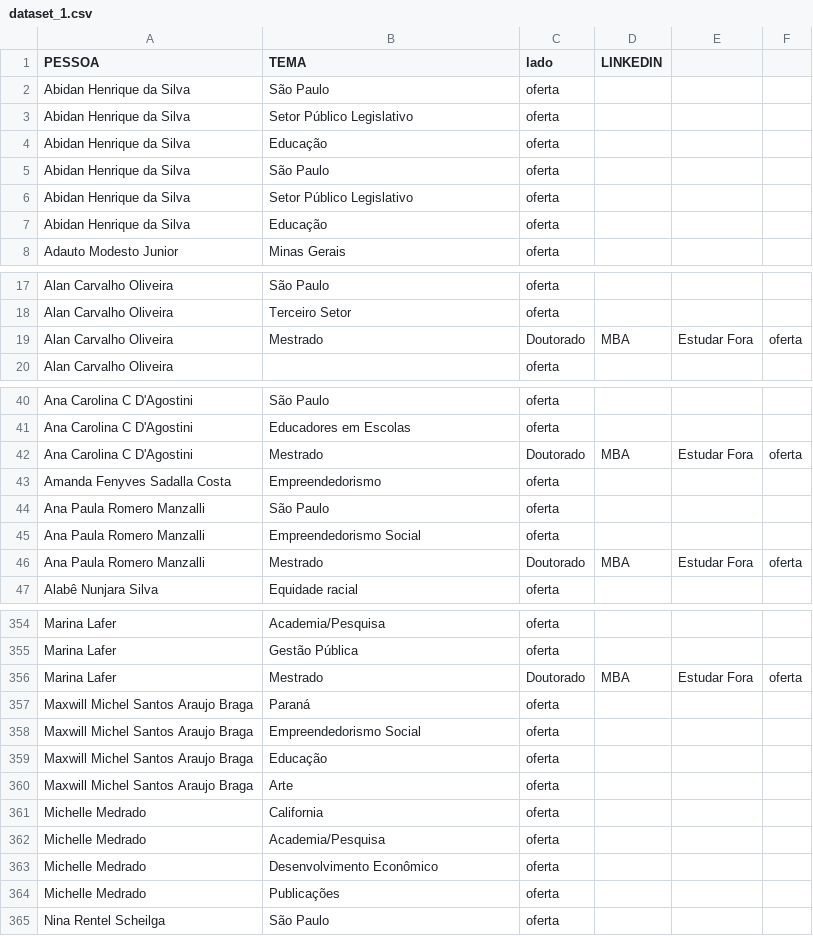
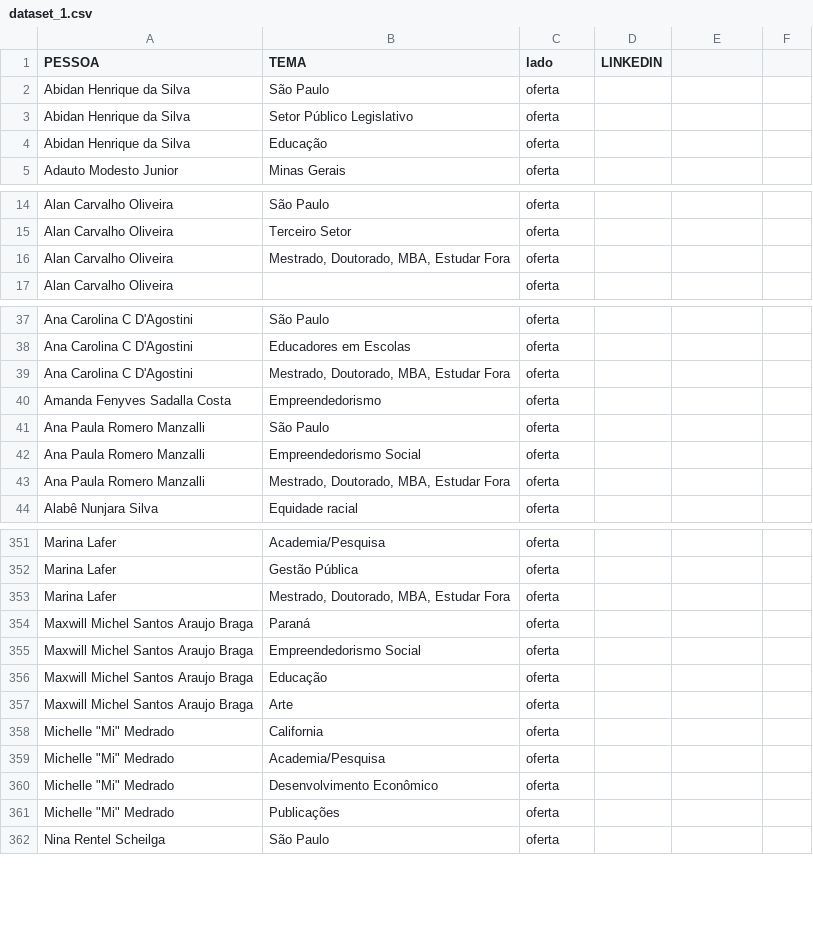
Before and after one commit to LauraMattosc/streamlit, a CSV file: dataset_1.csv, drawn as a sheet; only a part is shown, gaps mark what is left out; the diff covers the shown part only.

Commit message:
Update dataset_1.csv

```diff
--- a/dataset_1.csv
+++ b/dataset_1.csv
@@ -4,5 +4,2 @@ Abidan Henrique da Silva ,Setor Público Legislativo,oferta,
 Abidan Henrique da Silva ,Educação,oferta,
-Abidan Henrique da Silva ,São Paulo,oferta,
-Abidan Henrique da Silva ,Setor Público Legislativo,oferta,
-Abidan Henrique da Silva ,Educação,oferta,
 Adauto Modesto Junior,Minas Gerais,oferta,
@@ -18,3 +15,3 @@ Alan Carvalho Oliveira,São Paulo,oferta,
 Alan Carvalho Oliveira,Terceiro Setor,oferta,
-Alan Carvalho Oliveira,Mestrado, Doutorado, MBA, Estudar Fora,oferta,
+Alan Carvalho Oliveira,"Mestrado, Doutorado, MBA, Estudar Fora",oferta,
 Alan Carvalho Oliveira,,oferta,
@@ -41,3 +38,3 @@ Ana Carolina C D'Agostini,São Paulo,oferta,
 Ana Carolina C D'Agostini,Educadores em Escolas,oferta,
-Ana Carolina C D'Agostini,Mestrado, Doutorado, MBA, Estudar Fora,oferta,
+Ana Carolina C D'Agostini,"Mestrado, Doutorado, MBA, Estudar Fora",oferta,
 Amanda Fenyves Sadalla Costa,Empreendedorismo,oferta,
@@ -45,3 +42,3 @@ Ana Paula Romero Manzalli,São Paulo,oferta,
 Ana Paula Romero Manzalli,Empreendedorismo Social,oferta,
-Ana Paula Romero Manzalli,Mestrado, Doutorado, MBA, Estudar Fora,oferta,
+Ana Paula Romero Manzalli,"Mestrado, Doutorado, MBA, Estudar Fora",oferta,
 Alabê Nunjara Silva,Equidade racial,oferta,
@@ -355,3 +352,3 @@ Marina Lafer,Academia/Pesquisa,oferta,
 Marina Lafer,Gestão Pública,oferta,
-Marina Lafer,Mestrado, Doutorado, MBA, Estudar Fora,oferta,
+Marina Lafer,"Mestrado, Doutorado, MBA, Estudar Fora",oferta,
 Maxwill Michel Santos Araujo Braga,Paraná,oferta,
@@ -360,6 +357,6 @@ Maxwill Michel Santos Araujo Braga,Educação,oferta,
 Maxwill Michel Santos Araujo Braga,Arte,oferta,
-Michelle Medrado,California,oferta,
-Michelle Medrado,Academia/Pesquisa,oferta,
-Michelle Medrado,Desenvolvimento Econômico,oferta,
-Michelle Medrado,Publicações,oferta,
+"Michelle ""Mi"" Medrado",California,oferta,
+"Michelle ""Mi"" Medrado",Academia/Pesquisa,oferta,
+"Michelle ""Mi"" Medrado",Desenvolvimento Econômico,oferta,
+"Michelle ""Mi"" Medrado",Publicações,oferta,
 Nina Rentel Scheilga,São Paulo,oferta,
```
Also changed, not shown: 6 added rows and 6 removed rows elsewhere in this file.
